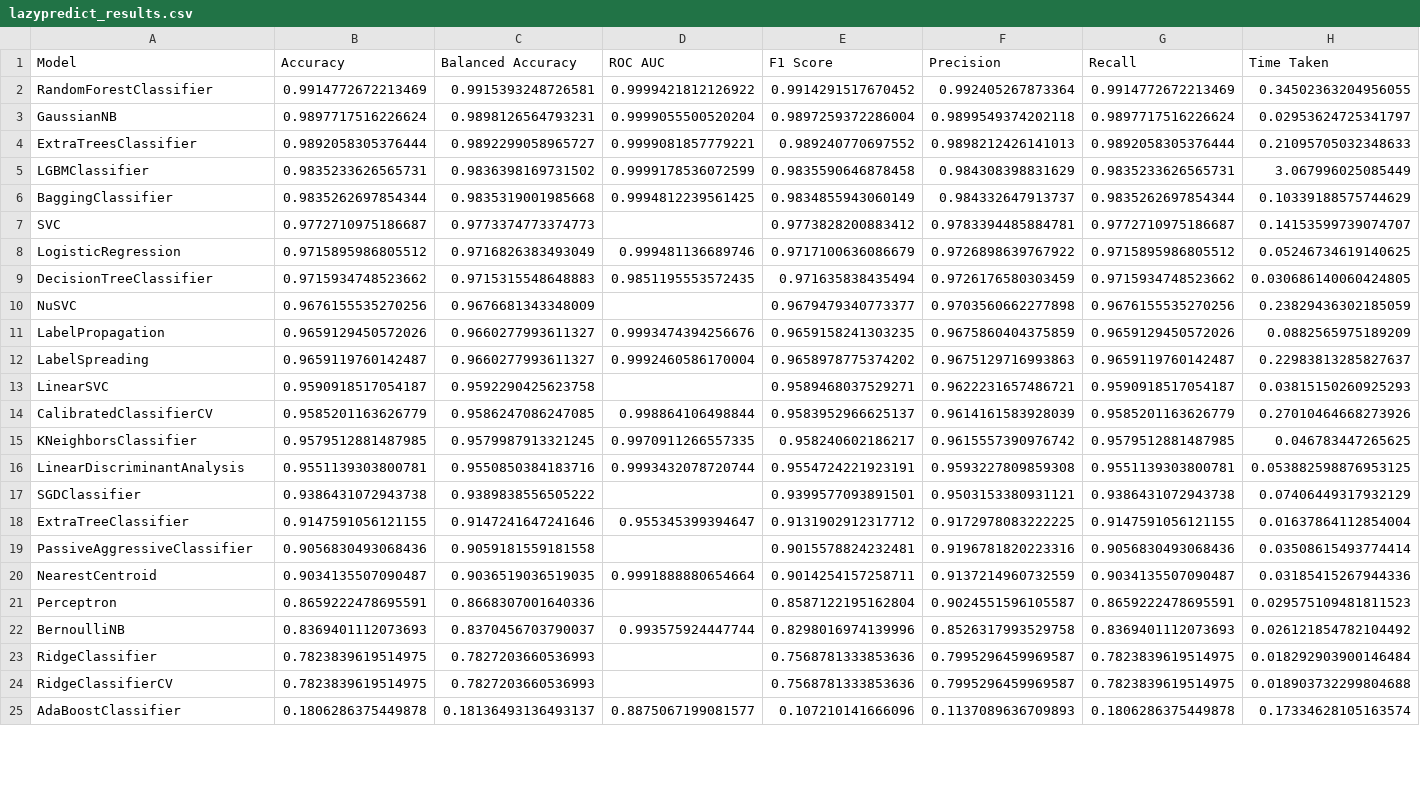
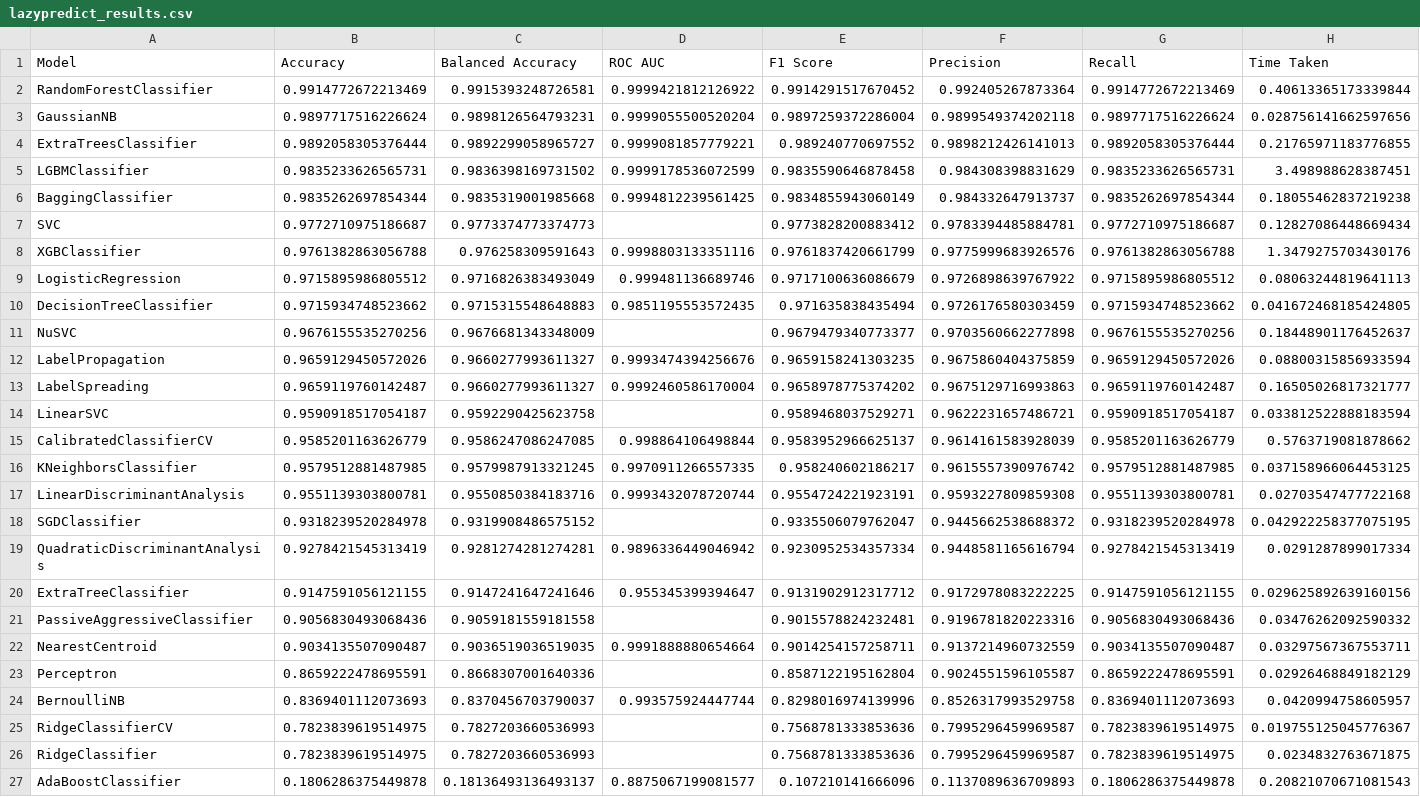
Before and after one commit to zynepsnksz/ml_proje, a CSV file: outputs/lazypredict_results.csv, drawn as a sheet; only a part is shown; removed rows and columns are numbered as before the commit, all else as after; the diff covers the shown part only; the diff names each change by its address in the sheet, - before the commit and + after, or states it on an @@ line.

```diff
--- a/outputs/lazypredict_results.csv
+++ b/outputs/lazypredict_results.csv
-H2 (Time Taken): 0.34502363204956055
+H2 (Time Taken): 0.40613365173339844
-H3 (Time Taken): 0.02953624725341797
+H3 (Time Taken): 0.028756141662597656
-H4 (Time Taken): 0.21095705032348633
+H4 (Time Taken): 0.21765971183776855
-H5 (Time Taken): 3.067996025085449
+H5 (Time Taken): 3.498988628387451
-H6 (Time Taken): 0.10339188575744629
+H6 (Time Taken): 0.18055462837219238
-H7 (Time Taken): 0.14153599739074707
+H7 (Time Taken): 0.12827086448669434
+row 8: XGBClassifier | 0.9761382863056788 | 0.976258309591643 | 0.9998803133351116 | 0.9761837420661799 | 0.9775999683926576 | 0.9761382863056788 | 1.3479275703430176
-H9 (Time Taken): 0.05246734619140625
+H9 (Time Taken): 0.08063244819641113
-H10 (Time Taken): 0.030686140060424805
+H10 (Time Taken): 0.041672468185424805
-H11 (Time Taken): 0.23829436302185059
+H11 (Time Taken): 0.18448901176452637
-H12 (Time Taken): 0.0882565975189209
+H12 (Time Taken): 0.08800315856933594
-H13 (Time Taken): 0.22983813285827637
+H13 (Time Taken): 0.16505026817321777
-H14 (Time Taken): 0.03815150260925293
+H14 (Time Taken): 0.033812522888183594
-H15 (Time Taken): 0.27010464668273926
+H15 (Time Taken): 0.5763719081878662
-H16 (Time Taken): 0.046783447265625
+H16 (Time Taken): 0.037158966064453125
-H17 (Time Taken): 0.053882598876953125
+H17 (Time Taken): 0.02703547477722168
-B18 (Accuracy): 0.9386431072943738
+B18 (Accuracy): 0.9318239520284978
-C18 (Balanced Accuracy): 0.9389838556505222
+C18 (Balanced Accuracy): 0.9319908486575152
-E18 (F1 Score): 0.9399577093891501
+E18 (F1 Score): 0.9335506079762047
-F18 (Precision): 0.9503153380931121
+F18 (Precision): 0.9445662538688372
-G18 (Recall): 0.9386431072943738
+G18 (Recall): 0.9318239520284978
-H18 (Time Taken): 0.07406449317932129
+H18 (Time Taken): 0.042922258377075195
+row 19: QuadraticDiscriminantAnalysis | 0.9278421545313419 | 0.9281274281274281 | 0.9896336449046942 | 0.9230952534357334 | 0.9448581165616794 | 0.9278421545313419 | 0.0291287899017334
-H20 (Time Taken): 0.01637864112854004
+H20 (Time Taken): 0.029625892639160156
-H21 (Time Taken): 0.03508615493774414
+H21 (Time Taken): 0.03476262092590332
-H22 (Time Taken): 0.03185415267944336
+H22 (Time Taken): 0.03297567367553711
-H23 (Time Taken): 0.029575109481811523
+H23 (Time Taken): 0.02926468849182129
-H24 (Time Taken): 0.026121854782104492
+H24 (Time Taken): 0.0420994758605957
-row 23: RidgeClassifier | 0.7823839619514975 | 0.7827203660536993 |  | 0.7568781333853636 | 0.7995296459969587 | 0.7823839619514975 | 0.018292903900146484
-H25 (Time Taken): 0.018903732299804688
+H25 (Time Taken): 0.019755125045776367
+row 26: RidgeClassifier | 0.7823839619514975 | 0.7827203660536993 |  | 0.7568781333853636 | 0.7995296459969587 | 0.7823839619514975 | 0.0234832763671875
-H27 (Time Taken): 0.17334628105163574
+H27 (Time Taken): 0.20821070671081543
```
Also changed, not shown: 1 edited cell elsewhere in this file, 16 other files.
